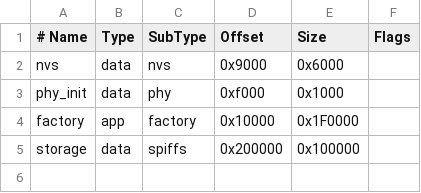
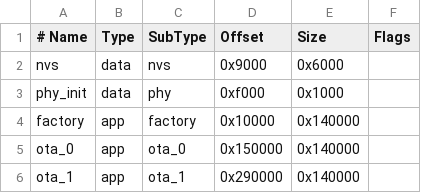
Before and after one commit to elementchen/VoxTriple, a CSV file: esp32_bt_mic/partitions.csv, drawn as a sheet.

```diff
--- a/esp32_bt_mic/partitions.csv
+++ b/esp32_bt_mic/partitions.csv
@@ -3,3 +3,4 @@ nvs,      data, nvs,     0x9000,  0x6000,
 phy_init, data, phy,     0xf000,  0x1000,
-factory,  app,  factory, 0x10000, 0x1F0000,
-storage,  data, spiffs,  0x200000,0x100000,
+factory,  app,  factory, 0x10000, 0x140000,
+ota_0,    app,  ota_0,   0x150000,0x140000,
+ota_1,    app,  ota_1,   0x290000,0x140000,
```
Also changed, not shown: 4 other files.
